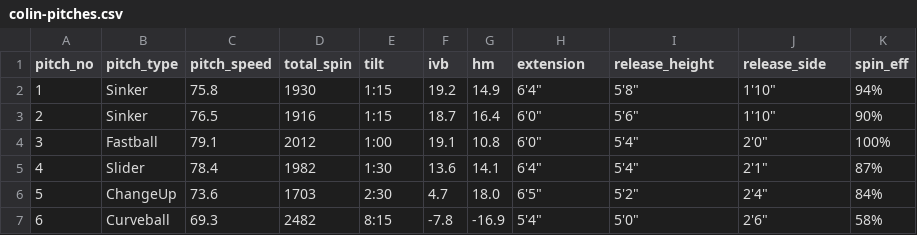
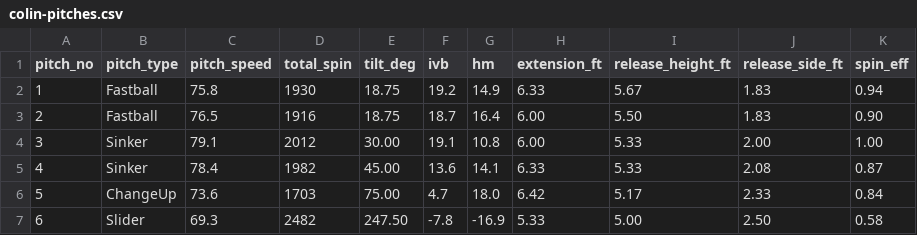
Before and after one commit to cjones55/stuff-plus-ML-project, a CSV file: colin-pitches.csv, drawn as a sheet; only a part is shown; the diff covers the shown part only.

Commit message:
Update colin-pitches.csv

```diff
--- a/colin-pitches.csv
+++ b/colin-pitches.csv
@@ -1,7 +1,7 @@
-pitch_no,pitch_type,pitch_speed,total_spin,tilt,ivb,hm,extension,release_height,release_side,spin_eff
-1,Sinker,75.8,1930,1:15,19.2,14.9,6'4",5'8",1'10",94%
-2,Sinker,76.5,1916,1:15,18.7,16.4,6'0",5'6",1'10",90%
-3,Fastball,79.1,2012,1:00,19.1,10.8,6'0",5'4",2'0",100%
-4,Slider,78.4,1982,1:30,13.6,14.1,6'4",5'4",2'1",87%
-5,ChangeUp,73.6,1703,2:30,4.7,18.0,6'5",5'2",2'4",84%
-6,Curveball,69.3,2482,8:15,-7.8,-16.9,5'4",5'0",2'6",58%
+pitch_no,pitch_type,pitch_speed,total_spin,tilt_deg,ivb,hm,extension_ft,release_height_ft,release_side_ft,spin_eff
+1,Fastball,75.8,1930,18.75,19.2,14.9,6.33,5.67,1.83,0.94
+2,Fastball,76.5,1916,18.75,18.7,16.4,6.00,5.50,1.83,0.90
+3,Sinker,79.1,2012,30.00,19.1,10.8,6.00,5.33,2.00,1.00
+4,Sinker,78.4,1982,45.00,13.6,14.1,6.33,5.33,2.08,0.87
+5,ChangeUp,73.6,1703,75.00,4.7,18.0,6.42,5.17,2.33,0.84
+6,Slider,69.3,2482,247.50,-7.8,-16.9,5.33,5.00,2.50,0.58
```
Also changed, not shown: 103 edited cells elsewhere in this file.
